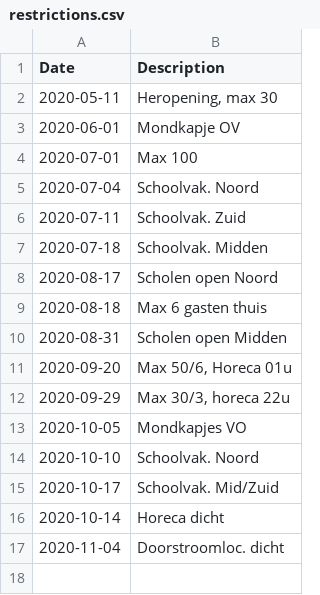
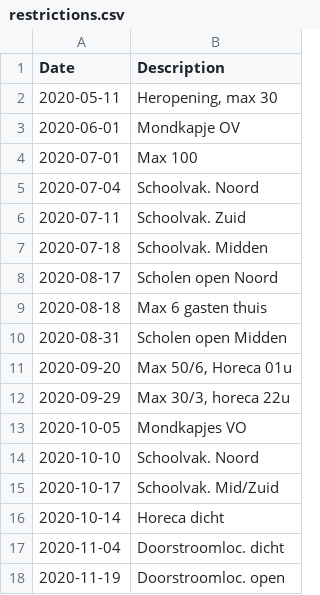
Before and after one commit to han-kwang/covid19, a CSV file: data/restrictions.csv, drawn as a sheet; the diff names each change by its address in the sheet, - before the commit and + after, or states it on an @@ line.

```diff
--- a/data/restrictions.csv
+++ b/data/restrictions.csv
+row 18: 2020-11-19 | Doorstroomloc. open
```
Also changed, not shown: data/rivm_reproduction_number.csv, 1 other file.
